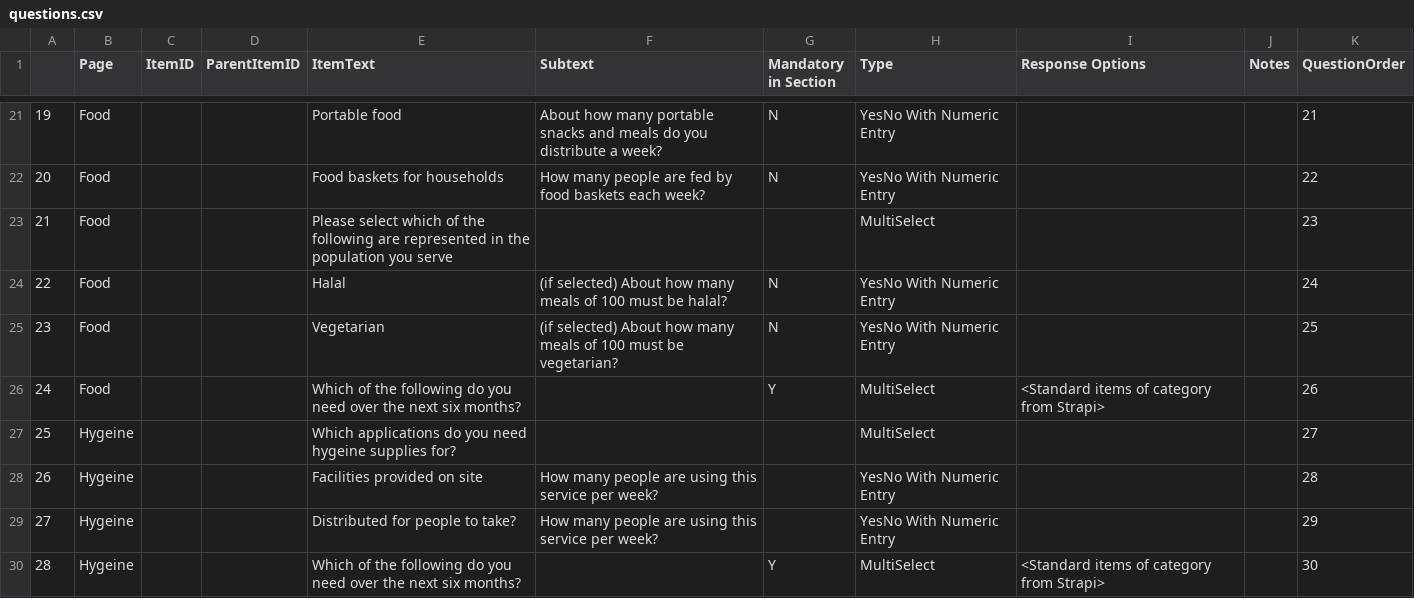
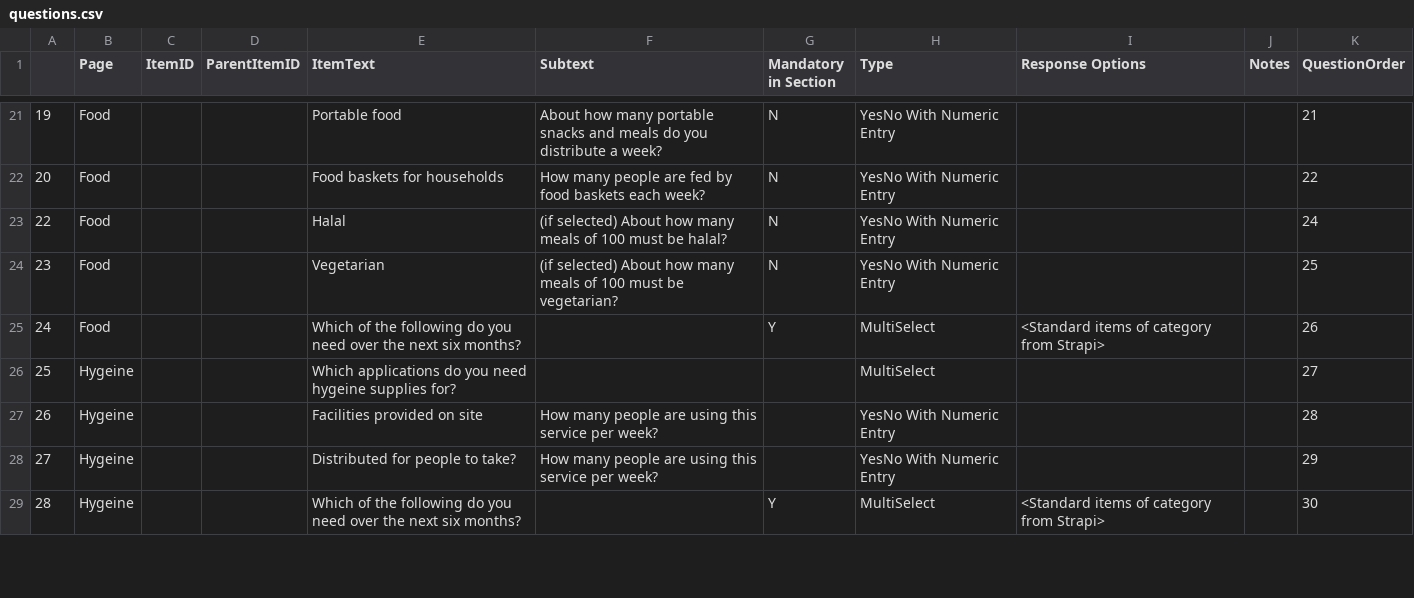
Before and after one commit to distributeaid/needs-assessment-v2, a CSV file: backend/data/questions.csv, drawn as a sheet; only a part is shown, gaps mark what is left out.

```diff
--- a/backend/data/questions.csv
+++ b/backend/data/questions.csv
@@ -22,3 +22,2 @@
 20,Food,,,Food baskets for households,How many people are fed by food baskets each week?,N,YesNo With Numeric Entry,,,22
-21,Food,,,Please select which of the following are represented in the population you serve ,,,MultiSelect,,,23
 22,Food,,,Halal,(if selected) About how many meals of 100 must be halal?,N,YesNo With Numeric Entry,,,24
```
Also changed, not shown: 7 other files.
